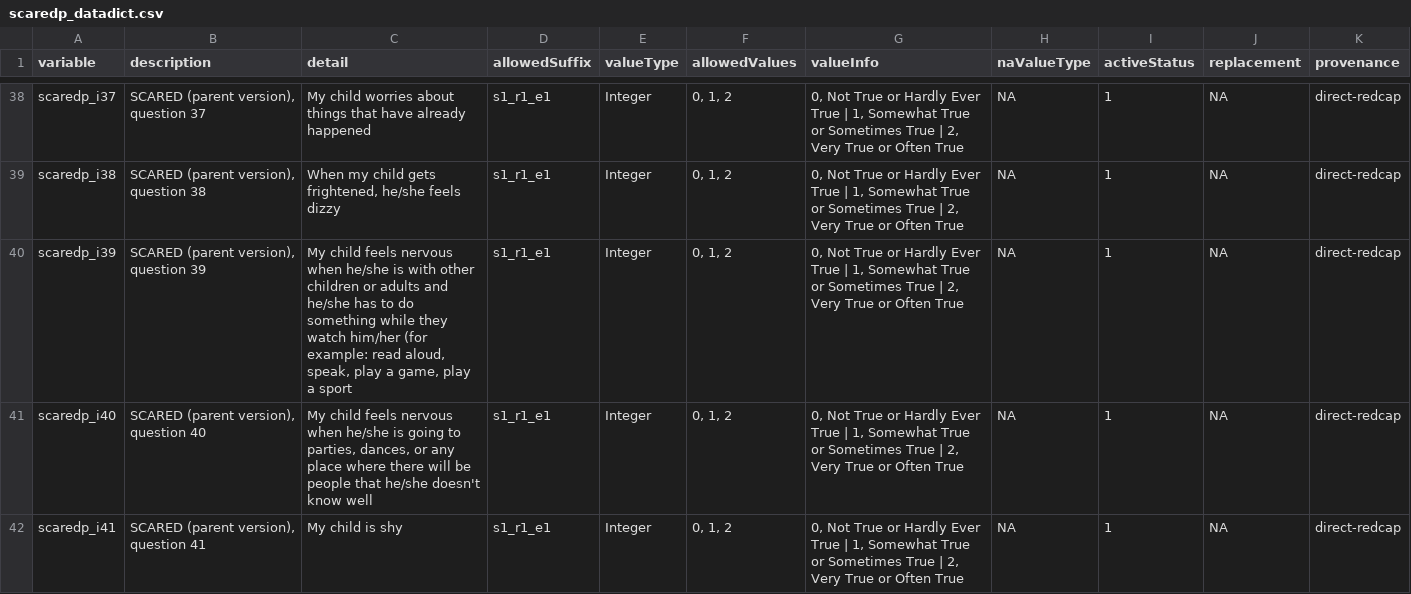
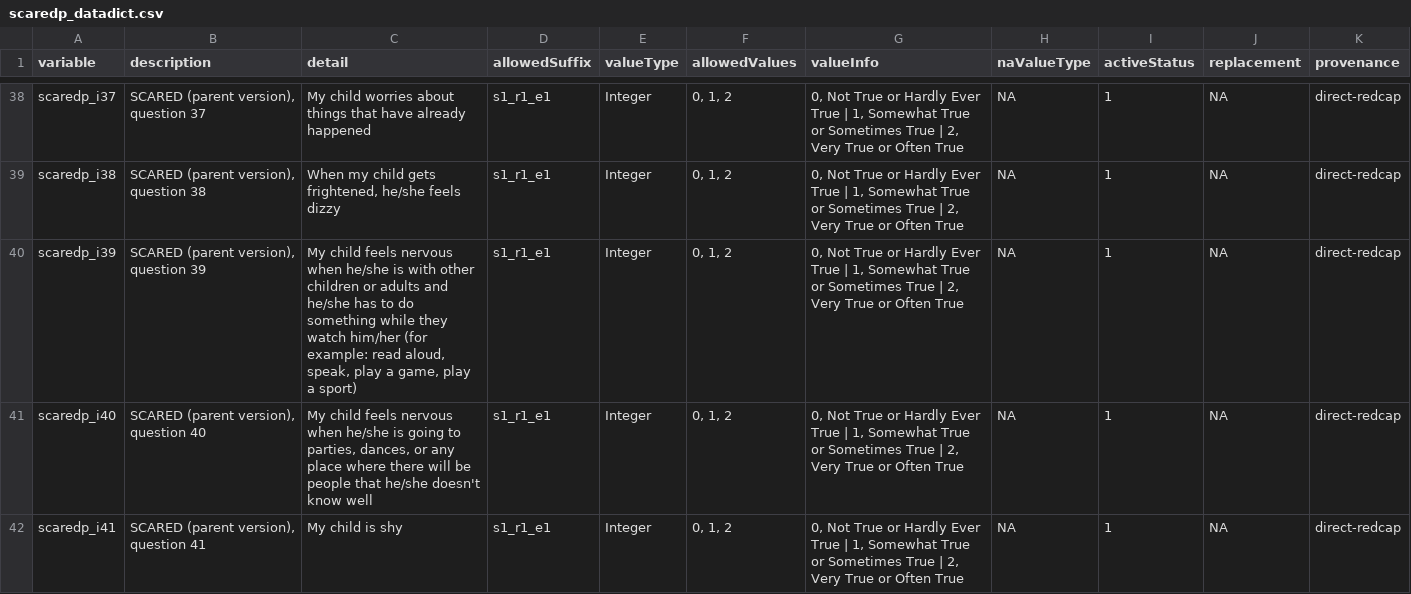
Before and after one commit to davhunt/instruments, a CSV file: scared/english/parent/scaredp_datadict.csv, drawn as a sheet; only a part is shown, gaps mark what is left out.

Commit message:
Correct typo

```diff
--- a/scared/english/parent/scaredp_datadict.csv
+++ b/scared/english/parent/scaredp_datadict.csv
@@ -39,3 +39,3 @@ scaredp_i37,"SCARED (parent version), question 37",My child worries about things
 scaredp_i38,"SCARED (parent version), question 38","When my child gets frightened, he/she feels dizzy",s1_r1_e1,Integer,"0, 1, 2","0, Not True or Hardly Ever True | 1, Somewhat True or Sometimes True | 2, Very True or Often True",NA,1,NA,direct-redcap
-scaredp_i39,"SCARED (parent version), question 39","My child feels nervous when he/she is with other children or adults and he/she has to do something while they watch him/her (for example: read aloud, speak, play a game, play a sport",s1_r1_e1,Integer,"0, 1, 2","0, Not True or Hardly Ever True | 1, Somewhat True or Sometimes True | 2, Very True or Often True",NA,1,NA,direct-redcap
+scaredp_i39,"SCARED (parent version), question 39","My child feels nervous when he/she is with other children or adults and he/she has to do something while they watch him/her (for example: read aloud, speak, play a game, play a sport)",s1_r1_e1,Integer,"0, 1, 2","0, Not True or Hardly Ever True | 1, Somewhat True or Sometimes True | 2, Very True or Often True",NA,1,NA,direct-redcap
 scaredp_i40,"SCARED (parent version), question 40","My child feels nervous when he/she is going to parties, dances, or any place where there will be people that he/she doesn't know well",s1_r1_e1,Integer,"0, 1, 2","0, Not True or Hardly Ever True | 1, Somewhat True or Sometimes True | 2, Very True or Often True",NA,1,NA,direct-redcap
```
Also changed, not shown: 5 other files.
